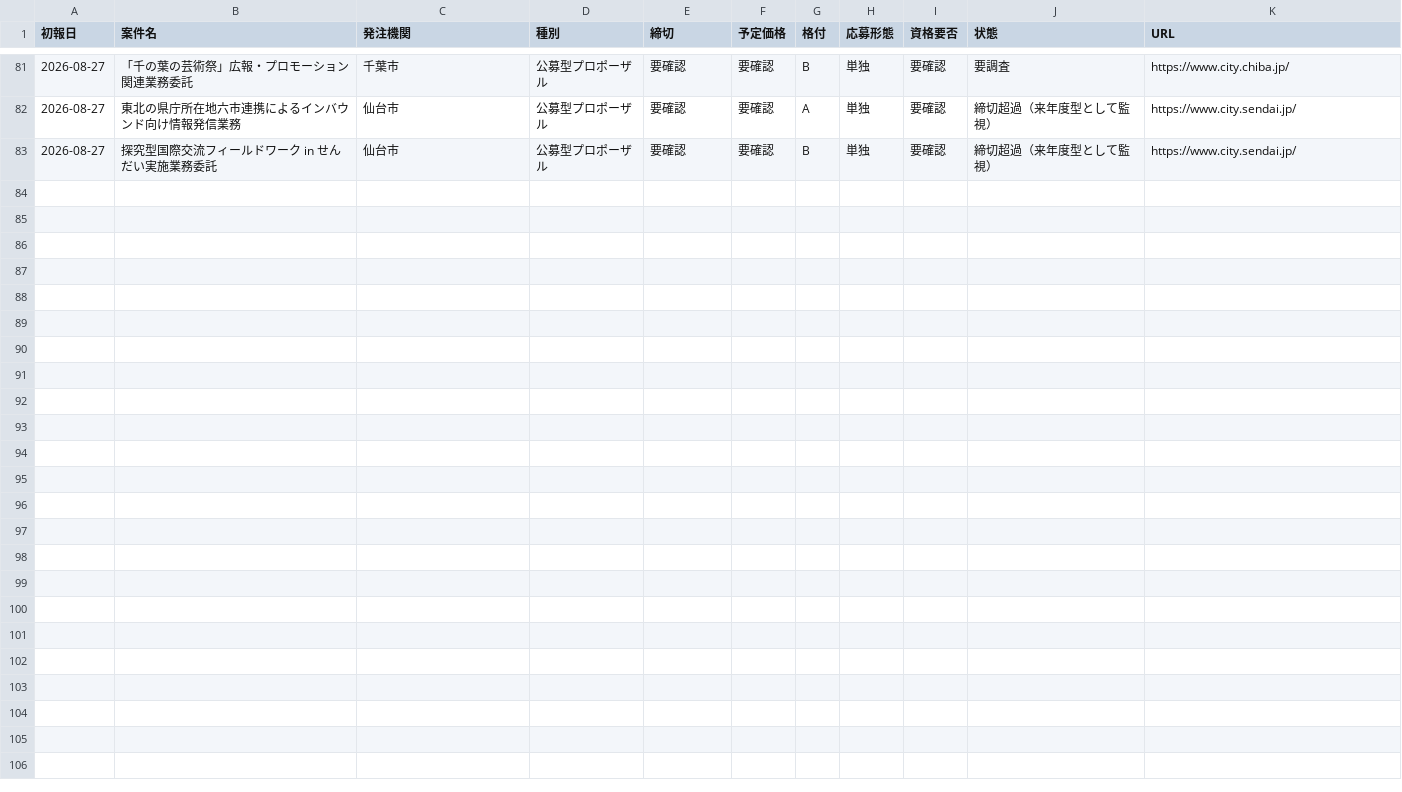
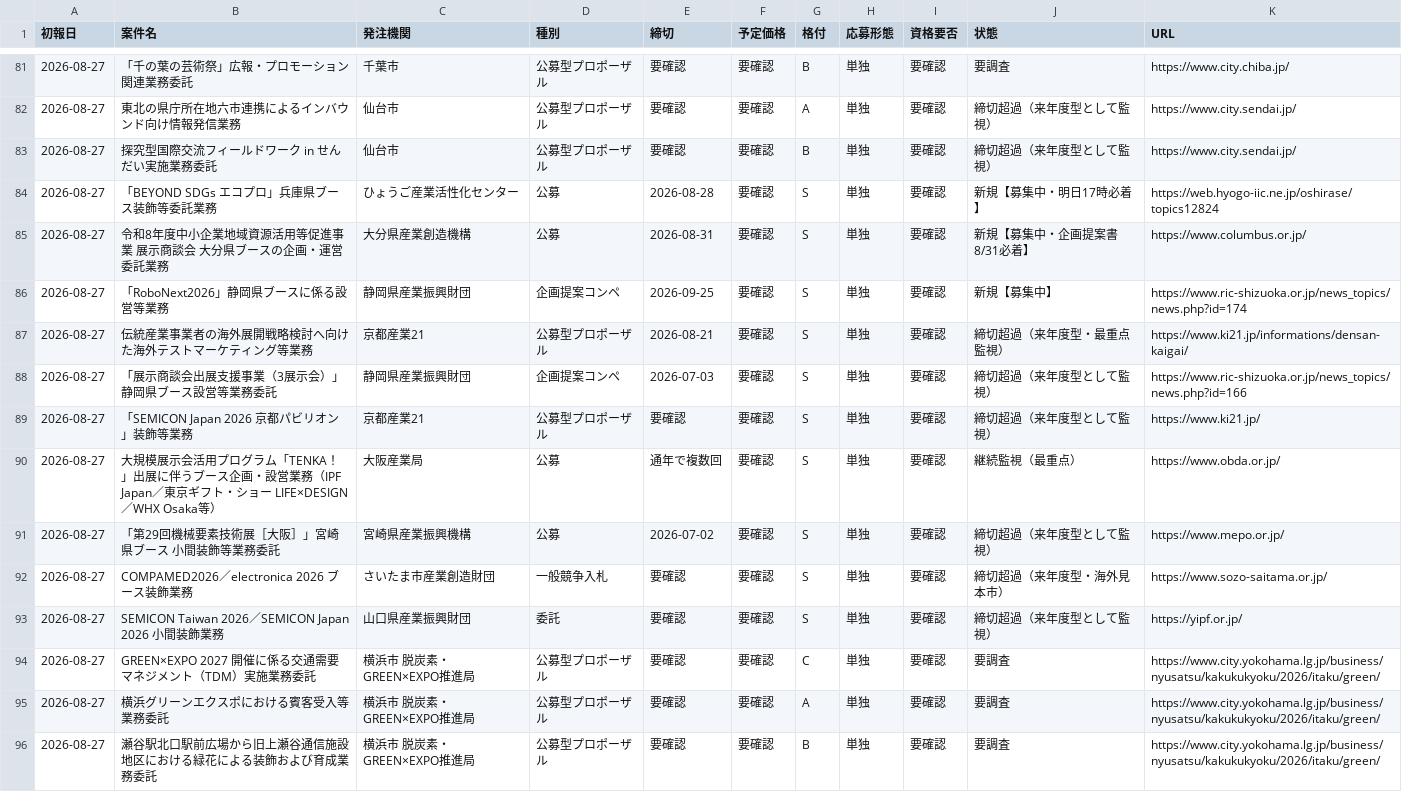
Before and after one commit to yixima/hojo, a CSV file: data/ledger.csv, drawn as a sheet; only a part is shown, gaps mark what is left out; the diff names each change by its address in the sheet, - before the commit and + after, or states it on an @@ line.

```diff
--- a/data/ledger.csv
+++ b/data/ledger.csv
+row 84: 2026-08-27 | 「BEYOND SDGs エコプロ」兵庫県ブース装飾等委託業務 | ひょうご産業活性化センター | 公募 | 2026-08-28 | 要確認 | S | 単独 | 要確認 | 新規【募集中・明日17時必着】 | https://web.hyogo-iic.ne.jp/oshirase/topics12824
+row 85: 2026-08-27 | 令和8年度中小企業地域資源活用等促進事業 展示商談会 大分県ブースの企画・運営委託業務 | 大分県産業創造機構 | 公募 | 2026-08-31 | 要確認 | S | 単独 | 要確認 | 新規【募集中・企画提案書8/31必着】 | https://www.columbus.or.jp/
+row 86: 2026-08-27 | 「RoboNext2026」静岡県ブースに係る設営等業務 | 静岡県産業振興財団 | 企画提案コンペ | 2026-09-25 | 要確認 | S | 単独 | 要確認 | 新規【募集中】 | https://www.ric-shizuoka.or.jp/news_topics/news.php?id=174
+row 87: 2026-08-27 | 伝統産業事業者の海外展開戦略検討へ向けた海外テストマーケティング等業務 | 京都産業21 | 公募型プロポーザル | 2026-08-21 | 要確認 | S | 単独 | 要確認 | 締切超過（来年度型・最重点監視） | https://www.ki21.jp/informations/densan-kaigai/
+row 88: 2026-08-27 | 「展示商談会出展支援事業（3展示会）」静岡県ブース設営等業務委託 | 静岡県産業振興財団 | 企画提案コンペ | 2026-07-03 | 要確認 | S | 単独 | 要確認 | 締切超過（来年度型として監視） | https://www.ric-shizuoka.or.jp/news_topics/news.php?id=166
+row 89: 2026-08-27 | 「SEMICON Japan 2026 京都パビリオン」装飾等業務 | 京都産業21 | 公募型プロポーザル | 要確認 | 要確認 | S | 単独 | 要確認 | 締切超過（来年度型として監視） | https://www.ki21.jp/
+row 90: 2026-08-27 | 大規模展示会活用プログラム「TENKA！」出展に伴うブース企画・設営業務（IPF Japan／東京ギフト・ショー LIFE×DESIGN／WHX Osaka等） | 大阪産業局 | 公募 | 通年で複数回 | 要確認 | S | 単独 | 要確認 | 継続監視（最重点） | https://www.obda.or.jp/
+row 91: 2026-08-27 | 「第29回機械要素技術展［大阪］」宮崎県ブース 小間装飾等業務委託 | 宮崎県産業振興機構 | 公募 | 2026-07-02 | 要確認 | S | 単独 | 要確認 | 締切超過（来年度型として監視） | https://www.mepo.or.jp/
+row 92: 2026-08-27 | COMPAMED2026／electronica 2026 ブース装飾業務 | さいたま市産業創造財団 | 一般競争入札 | 要確認 | 要確認 | S | 単独 | 要確認 | 締切超過（来年度型・海外見本市） | https://www.sozo-saitama.or.jp/
+row 93: 2026-08-27 | SEMICON Taiwan 2026／SEMICON Japan 2026 小間装飾業務 | 山口県産業振興財団 | 委託 | 要確認 | 要確認 | S | 単独 | 要確認 | 締切超過（来年度型として監視） | https://yipf.or.jp/
+row 94: 2026-08-27 | GREEN×EXPO 2027 開催に係る交通需要マネジメント（TDM）実施業務委託 | 横浜市 脱炭素・GREEN×EXPO推進局 | 公募型プロポーザル | 要確認 | 要確認 | C | 単独 | 要確認 | 要調査 | https://www.city.yokohama.lg.jp/business/nyusatsu/kakukukyoku/2026/itaku/green/
+row 95: 2026-08-27 | 横浜グリーンエクスポにおける賓客受入等業務委託 | 横浜市 脱炭素・GREEN×EXPO推進局 | 公募型プロポーザル | 要確認 | 要確認 | A | 単独 | 要確認 | 要調査 | https://www.city.yokohama.lg.jp/business/nyusatsu/kakukukyoku/2026/itaku/green/
+row 96: 2026-08-27 | 瀬谷駅北口駅前広場から旧上瀬谷通信施設地区における緑花による装飾および育成業務委託 | 横浜市 脱炭素・GREEN×EXPO推進局 | 公募型プロポーザル | 要確認 | 要確認 | B | 単独 | 要確認 | 要調査 | https://www.city.yokohama.lg.jp/business/nyusatsu/kakukukyoku/2026/itaku/green/
```
